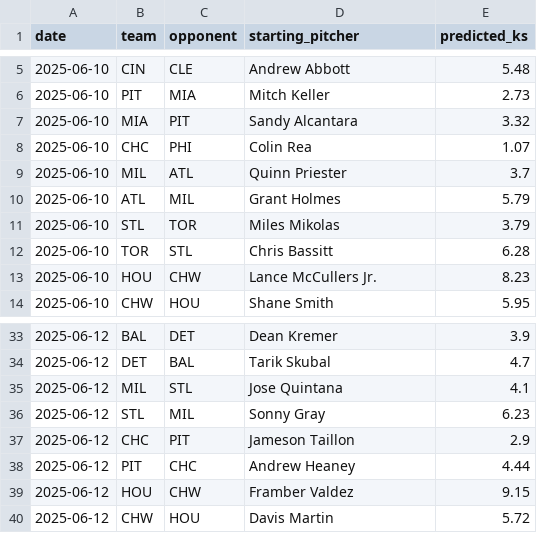
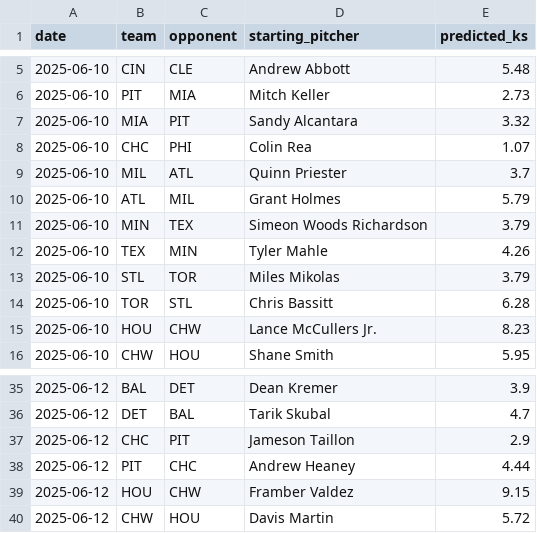
Before and after one commit to radgator13/pitcher-k-model, a CSV file: outputs/pitcher_k_predictions.csv, drawn as a sheet; only a part is shown, gaps mark what is left out.

```diff
--- a/outputs/pitcher_k_predictions.csv
+++ b/outputs/pitcher_k_predictions.csv
@@ -10,2 +10,4 @@ date,team,opponent,starting_pitcher,predicted_ks
 2025-06-10,ATL,MIL,Grant Holmes,5.79
+2025-06-10,MIN,TEX,Simeon Woods Richardson,3.79
+2025-06-10,TEX,MIN,Tyler Mahle,4.26
 2025-06-10,STL,TOR,Miles Mikolas,3.79
@@ -34,4 +36,2 @@ date,team,opponent,starting_pitcher,predicted_ks
 2025-06-12,DET,BAL,Tarik Skubal,4.7
-2025-06-12,MIL,STL,Jose Quintana,4.1
-2025-06-12,STL,MIL,Sonny Gray,6.23
 2025-06-12,CHC,PIT,Jameson Taillon,2.9
```
Also changed, not shown: data/betonline_pitcher_props.csv, data/predicted_runs.csv, 14 other files.
